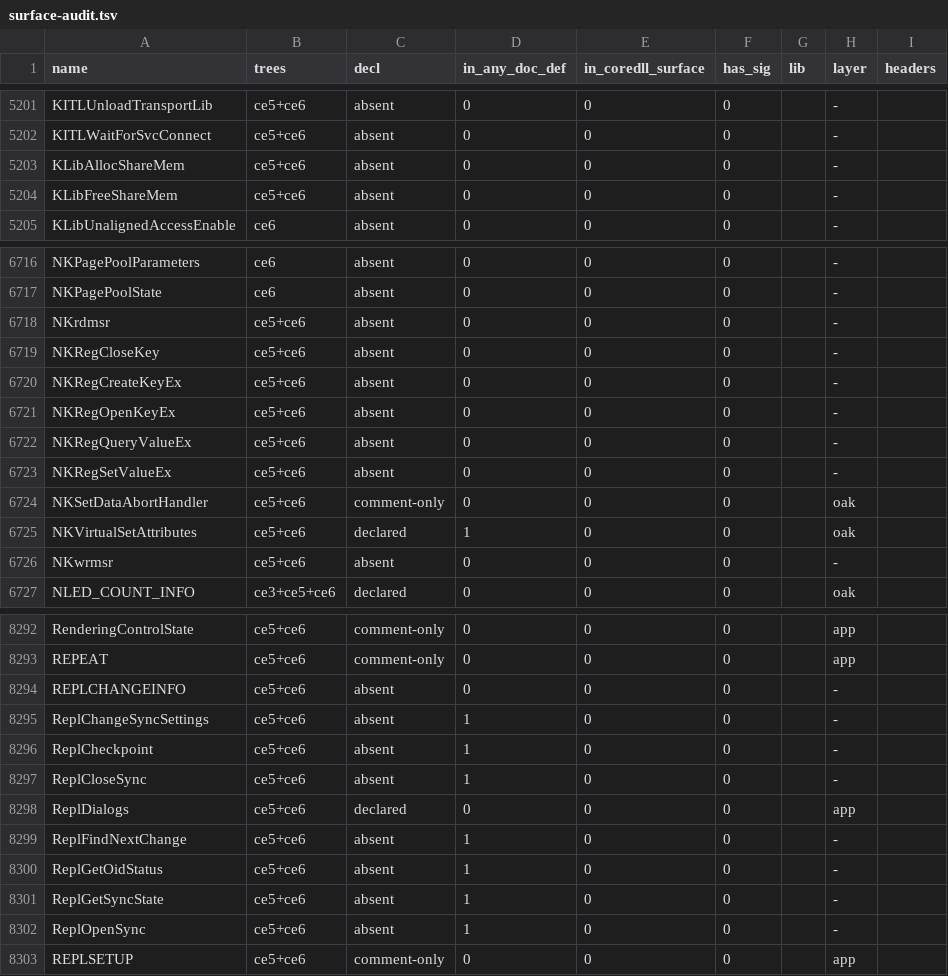
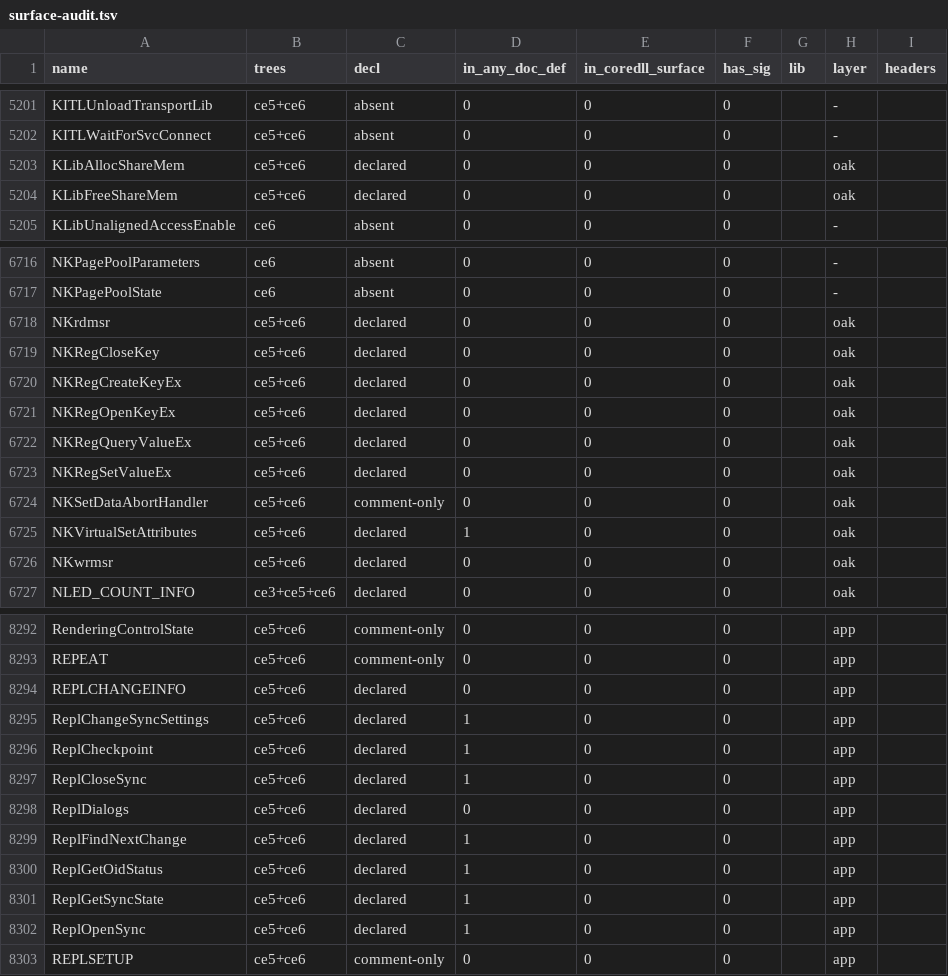
Before and after one commit to kagurasumusun/akari-dev, a TSV file: docs/surface-audit.tsv, drawn as a sheet; only a part is shown, gaps mark what is left out; the diff covers the shown part only.

Commit message:
absent-surface pass: declare 39 coredll-exported functions from page prints
Audited the 2,435 surface-audit ABSENT names against their pages
(docs/absent-funcprints-2026-09-18.tsv): 1,008 print a function
prototype; 103 of those print Link Library: Coredll.lib.

Declared all 39 that map to tree headers, prototypes transcribed from
the page prints (glued tokens repaired, two unglue artifacts fixed by
hand): Pkfuncs.h +21 (AllocPhysMem, KernelLibIoControl, NKReg*5,
KLib*, ...), Pwindbas.h +7 (Repl*), Pwinreg.h +5, Profiler.h +3 plus
ProfilerControl (ms886778) and OEMProfilerData (ms886763) structs,
new oak/Msr.h +2 (NKrdmsr/NKwrmsr), Nkintr.h +1 (CeSetPowerOnEvent).

Cesync.h: HREPLFLD/HREPLITEM/HREPLOBJ HELD comments replaced with
their actual page-print typedefs (aa513869/71/72); HREPL added as
void* handle per tree convention (definition printed nowhere, corpus-
wide search) with annotation.

Triage ledger: 63 CRT functions -> wince-crt split jurisdiction
(exports already in coredll-doc.def); ShellProc held (SPPARAMS not
printed); 905 no-Link-Library prints recorded for module triage.

surface-audit: declared 6,648 -> 6,693, absent -42, D1-D5=0.
proto-audit 0 MISMATCH (new decls audited against their pages);
make check exit 0.

```diff
--- a/docs/surface-audit.tsv
+++ b/docs/surface-audit.tsv
@@ -5202,4 +5202,4 @@ KITLUnloadTransportLib	ce5+ce6	absent	0	0	0		-
 KITLWaitForSvcConnect	ce5+ce6	absent	0	0	0		-	
-KLibAllocShareMem	ce5+ce6	absent	0	0	0		-	
-KLibFreeShareMem	ce5+ce6	absent	0	0	0		-	
+KLibAllocShareMem	ce5+ce6	declared	0	0	0		oak	
+KLibFreeShareMem	ce5+ce6	declared	0	0	0		oak	
 KLibUnalignedAccessEnable	ce6	absent	0	0	0		-	
@@ -6717,11 +6717,11 @@ NKPagePoolParameters	ce6	absent	0	0	0		-
 NKPagePoolState	ce6	absent	0	0	0		-	
-NKrdmsr	ce5+ce6	absent	0	0	0		-	
-NKRegCloseKey	ce5+ce6	absent	0	0	0		-	
-NKRegCreateKeyEx	ce5+ce6	absent	0	0	0		-	
-NKRegOpenKeyEx	ce5+ce6	absent	0	0	0		-	
-NKRegQueryValueEx	ce5+ce6	absent	0	0	0		-	
-NKRegSetValueEx	ce5+ce6	absent	0	0	0		-	
+NKrdmsr	ce5+ce6	declared	0	0	0		oak	
+NKRegCloseKey	ce5+ce6	declared	0	0	0		oak	
+NKRegCreateKeyEx	ce5+ce6	declared	0	0	0		oak	
+NKRegOpenKeyEx	ce5+ce6	declared	0	0	0		oak	
+NKRegQueryValueEx	ce5+ce6	declared	0	0	0		oak	
+NKRegSetValueEx	ce5+ce6	declared	0	0	0		oak	
 NKSetDataAbortHandler	ce5+ce6	comment-only	0	0	0		oak	
 NKVirtualSetAttributes	ce5+ce6	declared	1	0	0		oak	
-NKwrmsr	ce5+ce6	absent	0	0	0		-	
+NKwrmsr	ce5+ce6	declared	0	0	0		oak	
 NLED_COUNT_INFO	ce3+ce5+ce6	declared	0	0	0		oak	
@@ -8293,11 +8293,11 @@ RenderingControlState	ce5+ce6	comment-only	0	0	0		app
 REPEAT	ce5+ce6	comment-only	0	0	0		app	
-REPLCHANGEINFO	ce5+ce6	absent	0	0	0		-	
-ReplChangeSyncSettings	ce5+ce6	absent	1	0	0		-	
-ReplCheckpoint	ce5+ce6	absent	1	0	0		-	
-ReplCloseSync	ce5+ce6	absent	1	0	0		-	
+REPLCHANGEINFO	ce5+ce6	declared	0	0	0		app	
+ReplChangeSyncSettings	ce5+ce6	declared	1	0	0		app	
+ReplCheckpoint	ce5+ce6	declared	1	0	0		app	
+ReplCloseSync	ce5+ce6	declared	1	0	0		app	
 ReplDialogs	ce5+ce6	declared	0	0	0		app	
-ReplFindNextChange	ce5+ce6	absent	1	0	0		-	
-ReplGetOidStatus	ce5+ce6	absent	1	0	0		-	
-ReplGetSyncState	ce5+ce6	absent	1	0	0		-	
-ReplOpenSync	ce5+ce6	absent	1	0	0		-	
+ReplFindNextChange	ce5+ce6	declared	1	0	0		app	
+ReplGetOidStatus	ce5+ce6	declared	1	0	0		app	
+ReplGetSyncState	ce5+ce6	declared	1	0	0		app	
+ReplOpenSync	ce5+ce6	declared	1	0	0		app	
 REPLSETUP	ce5+ce6	comment-only	0	0	0		app	
```
Also changed, not shown: 53 edited cells elsewhere in this file, docs/proto-audit-2026-09-18.tsv, 11 other files.
